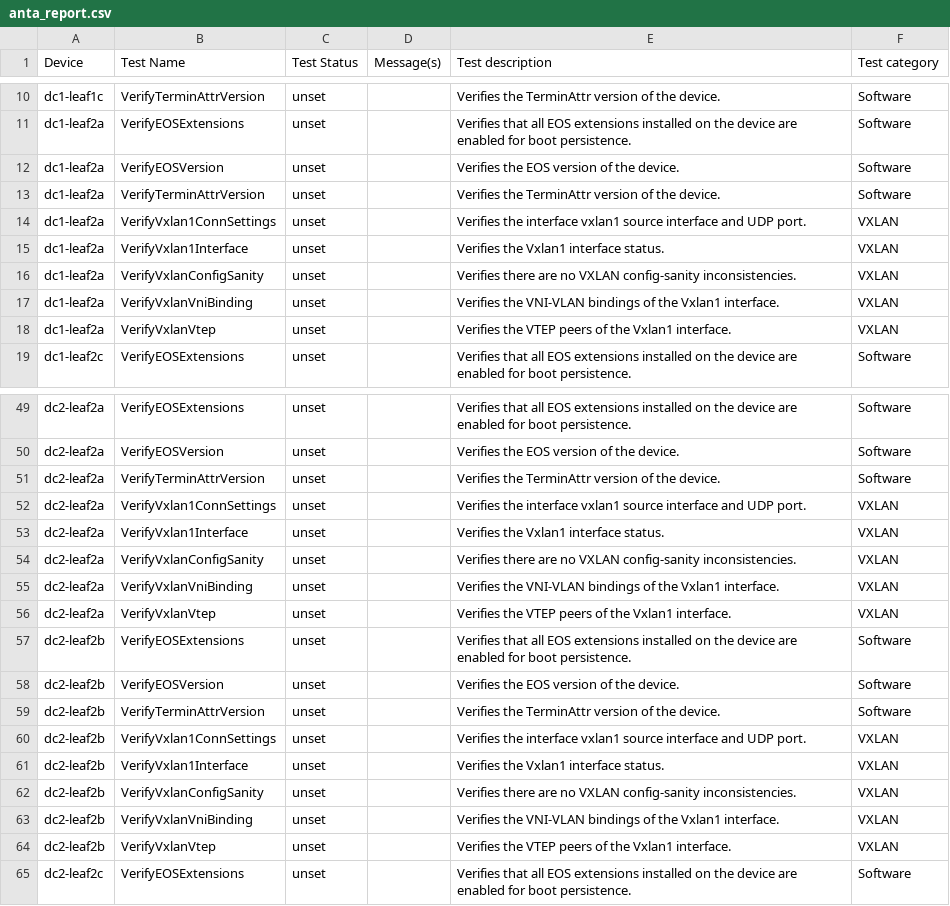
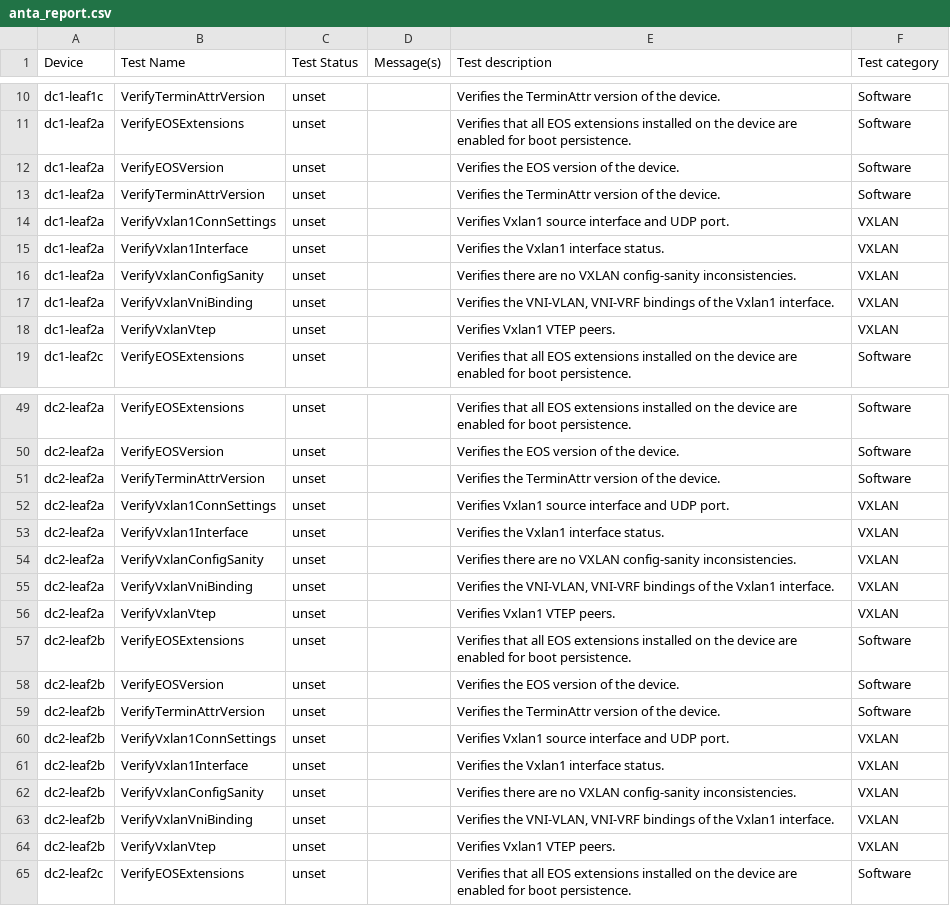
Before and after one commit to cnoel490/literate-journey, a CSV file: ansible_collections/arista/avd/molecule/anta_runner/anta/reports/user_defined_catalogs_run/anta_report.csv, drawn as a sheet; only a part is shown, gaps mark what is left out.

```diff
--- a/ansible_collections/arista/avd/molecule/anta_runner/anta/reports/user_defined_catalogs_run/anta_report.csv
+++ b/ansible_collections/arista/avd/molecule/anta_runner/anta/reports/user_defined_catalogs_run/anta_report.csv
@@ -13,7 +13,7 @@ dc1-leaf2a,VerifyEOSVersion,unset,,Verifies the EOS version of the device.,Softw
 dc1-leaf2a,VerifyTerminAttrVersion,unset,,Verifies the TerminAttr version of the device.,Software
-dc1-leaf2a,VerifyVxlan1ConnSettings,unset,,Verifies the interface vxlan1 source interface and UDP port.,VXLAN
+dc1-leaf2a,VerifyVxlan1ConnSettings,unset,,Verifies Vxlan1 source interface and UDP port.,VXLAN
 dc1-leaf2a,VerifyVxlan1Interface,unset,,Verifies the Vxlan1 interface status.,VXLAN
 dc1-leaf2a,VerifyVxlanConfigSanity,unset,,Verifies there are no VXLAN config-sanity inconsistencies.,VXLAN
-dc1-leaf2a,VerifyVxlanVniBinding,unset,,Verifies the VNI-VLAN bindings of the Vxlan1 interface.,VXLAN
-dc1-leaf2a,VerifyVxlanVtep,unset,,Verifies the VTEP peers of the Vxlan1 interface.,VXLAN
+dc1-leaf2a,VerifyVxlanVniBinding,unset,,"Verifies the VNI-VLAN, VNI-VRF bindings of the Vxlan1 interface.",VXLAN
+dc1-leaf2a,VerifyVxlanVtep,unset,,Verifies Vxlan1 VTEP peers.,VXLAN
 dc1-leaf2c,VerifyEOSExtensions,unset,,Verifies that all EOS extensions installed on the device are enabled for boot persistence.,Software
@@ -51,7 +51,7 @@ dc2-leaf2a,VerifyEOSVersion,unset,,Verifies the EOS version of the device.,Softw
 dc2-leaf2a,VerifyTerminAttrVersion,unset,,Verifies the TerminAttr version of the device.,Software
-dc2-leaf2a,VerifyVxlan1ConnSettings,unset,,Verifies the interface vxlan1 source interface and UDP port.,VXLAN
+dc2-leaf2a,VerifyVxlan1ConnSettings,unset,,Verifies Vxlan1 source interface and UDP port.,VXLAN
 dc2-leaf2a,VerifyVxlan1Interface,unset,,Verifies the Vxlan1 interface status.,VXLAN
 dc2-leaf2a,VerifyVxlanConfigSanity,unset,,Verifies there are no VXLAN config-sanity inconsistencies.,VXLAN
-dc2-leaf2a,VerifyVxlanVniBinding,unset,,Verifies the VNI-VLAN bindings of the Vxlan1 interface.,VXLAN
-dc2-leaf2a,VerifyVxlanVtep,unset,,Verifies the VTEP peers of the Vxlan1 interface.,VXLAN
+dc2-leaf2a,VerifyVxlanVniBinding,unset,,"Verifies the VNI-VLAN, VNI-VRF bindings of the Vxlan1 interface.",VXLAN
+dc2-leaf2a,VerifyVxlanVtep,unset,,Verifies Vxlan1 VTEP peers.,VXLAN
 dc2-leaf2b,VerifyEOSExtensions,unset,,Verifies that all EOS extensions installed on the device are enabled for boot persistence.,Software
@@ -59,7 +59,7 @@ dc2-leaf2b,VerifyEOSVersion,unset,,Verifies the EOS version of the device.,Softw
 dc2-leaf2b,VerifyTerminAttrVersion,unset,,Verifies the TerminAttr version of the device.,Software
-dc2-leaf2b,VerifyVxlan1ConnSettings,unset,,Verifies the interface vxlan1 source interface and UDP port.,VXLAN
+dc2-leaf2b,VerifyVxlan1ConnSettings,unset,,Verifies Vxlan1 source interface and UDP port.,VXLAN
 dc2-leaf2b,VerifyVxlan1Interface,unset,,Verifies the Vxlan1 interface status.,VXLAN
 dc2-leaf2b,VerifyVxlanConfigSanity,unset,,Verifies there are no VXLAN config-sanity inconsistencies.,VXLAN
-dc2-leaf2b,VerifyVxlanVniBinding,unset,,Verifies the VNI-VLAN bindings of the Vxlan1 interface.,VXLAN
-dc2-leaf2b,VerifyVxlanVtep,unset,,Verifies the VTEP peers of the Vxlan1 interface.,VXLAN
+dc2-leaf2b,VerifyVxlanVniBinding,unset,,"Verifies the VNI-VLAN, VNI-VRF bindings of the Vxlan1 interface.",VXLAN
+dc2-leaf2b,VerifyVxlanVtep,unset,,Verifies Vxlan1 VTEP peers.,VXLAN
 dc2-leaf2c,VerifyEOSExtensions,unset,,Verifies that all EOS extensions installed on the device are enabled for boot persistence.,Software
```
Also changed, not shown: ansible_collections/arista/avd/molecule/anta_runner/anta/reports/allow_bgp_vrfs_run/anta_report.csv, ansible_collections/arista/avd/molecule/anta_runner/anta/reports/default_run/anta_report.csv, 21 other files.
